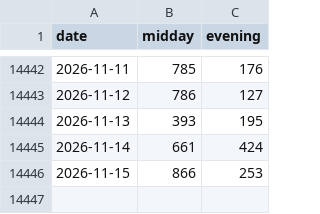
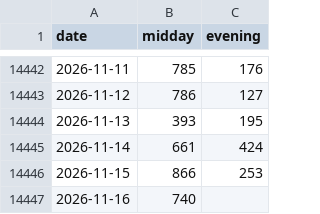
Before and after one commit to SRIIAKHILLESSH/streamlit_app, a CSV file: data/daily3.csv, drawn as a sheet; only a part is shown, gaps mark what is left out.

```diff
--- a/data/daily3.csv
+++ b/data/daily3.csv
@@ -14446 +14446,2 @@ date,midday,evening
 2026-11-15,866,253
+2026-11-16,740,
```
Also changed, not shown: artifacts/automl1/live/predictions.csv, artifacts/automl2/live/predictions.csv, 8 other files.
